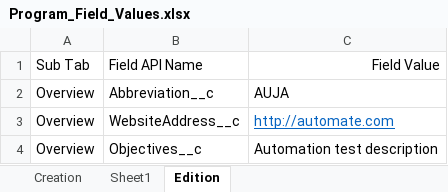
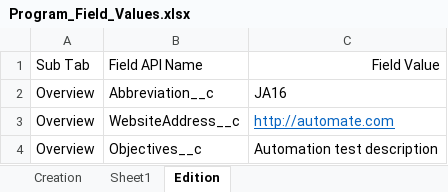
Before and after one commit to DilipHatagale-REISys/govgrants-framework-automation-fw-classic-flows, an Excel workbook: src/main/resources/Program_Field_Values.xlsx, sheet Edition, drawn as a sheet; values as stored, in another font and other column widths than the file's, no borders; the diff names each change by its address in the sheet, - before the commit and + after, or states it on an @@ line.

```diff
--- a/src/main/resources/Program_Field_Values.xlsx (sheet Edition)
+++ b/src/main/resources/Program_Field_Values.xlsx (sheet Edition)
-C2: AUJA
+C2: JA16
```
Also changed, not shown: sheet Creation, src/main/resources/Announcement_Field_Values.xlsx, src/main/resources/Application_Field_Values.xlsx, 15 other files.
